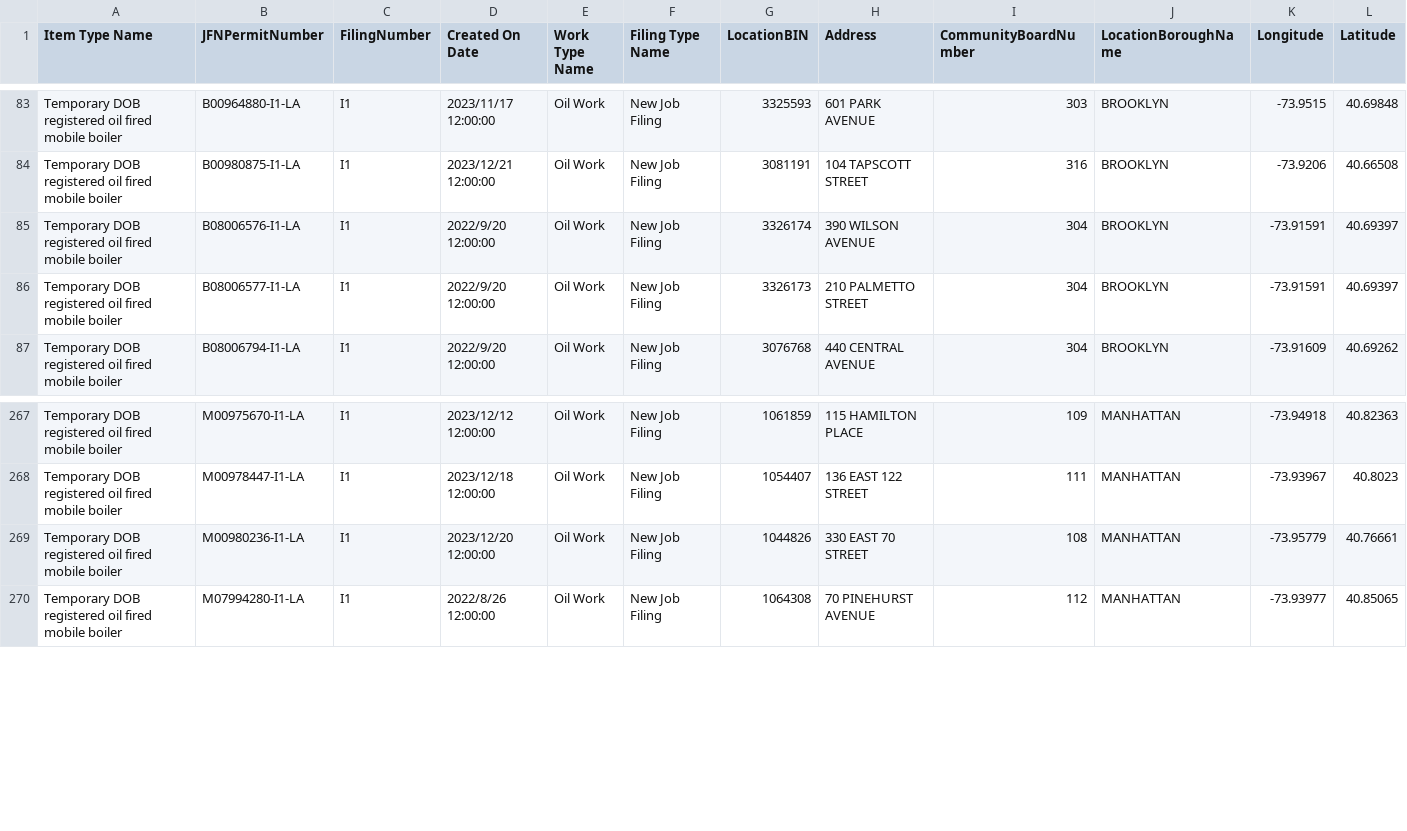
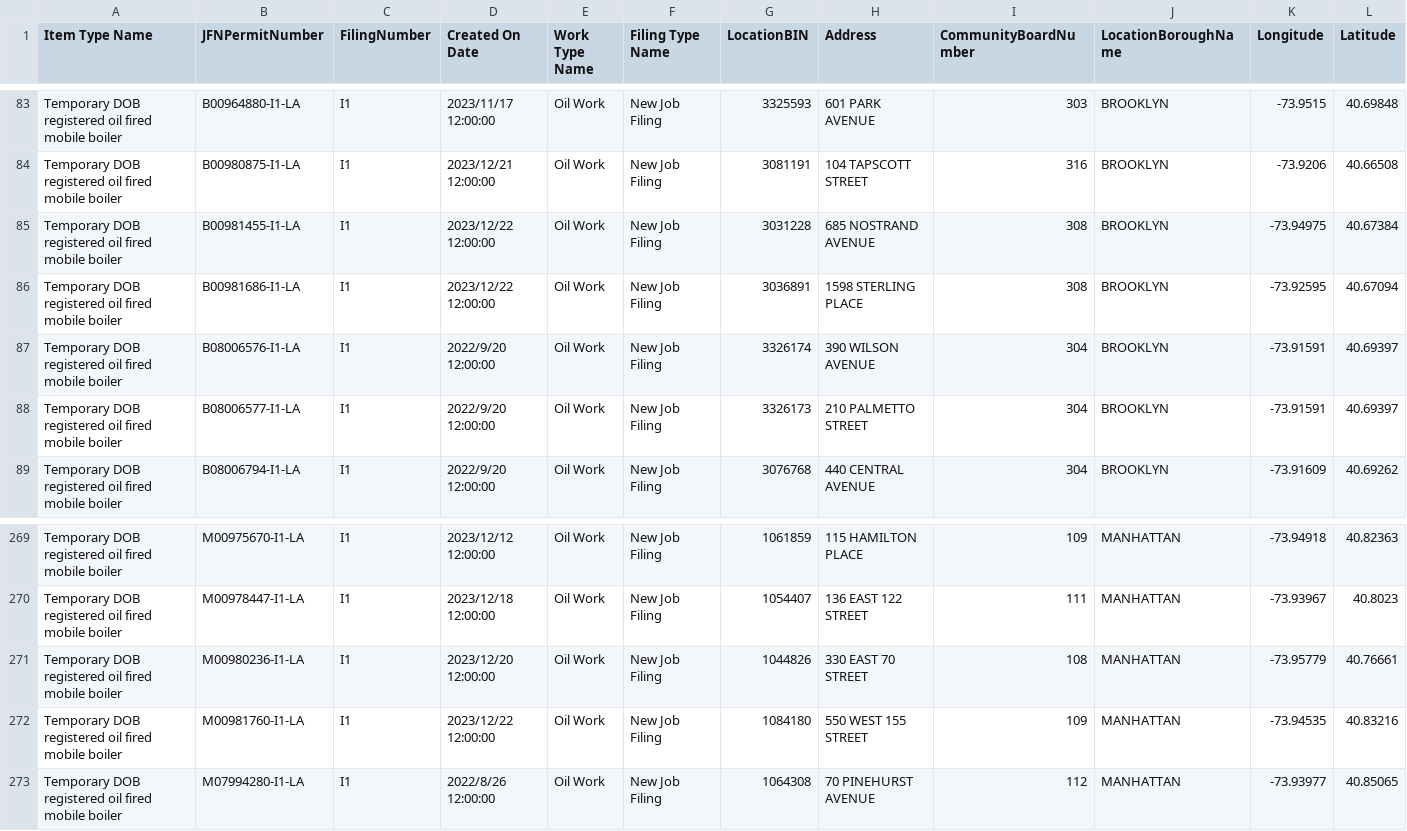
Before and after one commit to NYCDOB/Mobile_Boilers, a CSV file: data/laaMobileBoiler.csv, drawn as a sheet; only a part is shown, gaps mark what is left out; rows hold the shown columns only; the diff names each change by its address in the sheet, - before the commit and + after, or states it on an @@ line.

```diff
--- a/data/laaMobileBoiler.csv
+++ b/data/laaMobileBoiler.csv
+row 85: Temporary DOB registered oil fired mobile boiler | B00981455-I1-LA | I1 | 2023/12/22 12:00:00 | Oil Work | New Job Filing | 3031228 | 685 NOSTRAND AVENUE | 308 | BROOKLYN | -73.94975 | 40.67384
+row 86: Temporary DOB registered oil fired mobile boiler | B00981686-I1-LA | I1 | 2023/12/22 12:00:00 | Oil Work | New Job Filing | 3036891 | 1598 STERLING PLACE | 308 | BROOKLYN | -73.92595 | 40.67094
+row 272: Temporary DOB registered oil fired mobile boiler | M00981760-I1-LA | I1 | 2023/12/22 12:00:00 | Oil Work | New Job Filing | 1084180 | 550 WEST 155 STREET | 109 | MANHATTAN | -73.94535 | 40.83216
```
Also changed, not shown: 1 other file.
